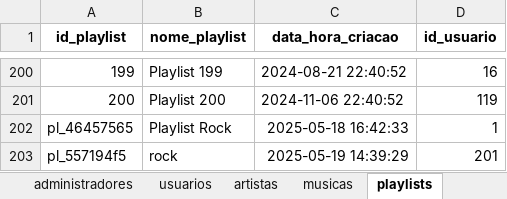
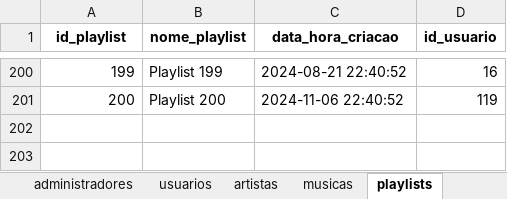
Before and after one commit to willianlim/computer_science_degree, an Excel workbook: semester_1/fundamentals_of_algorithms/spotifei/data/database.xlsx, sheet playlists, drawn as a sheet; only a part is shown, gaps mark what is left out; values as stored, in another font and other column widths than the file's, no borders; the diff names each change by its address in the sheet, - before the commit and + after, or states it on an @@ line.

```diff
--- a/semester_1/fundamentals_of_algorithms/spotifei/data/database.xlsx (sheet playlists)
+++ b/semester_1/fundamentals_of_algorithms/spotifei/data/database.xlsx (sheet playlists)
-row 202: pl_46457565 | Playlist Rock | 2025-05-18 16:42:33 | 1
-row 203: pl_557194f5 | rock | 2025-05-19 14:39:29 | 201
```
Also changed, not shown: sheet playlists_musicas, sheet interacoes_musicas, sheet musicas, other sheet tabs, 3 other files.
